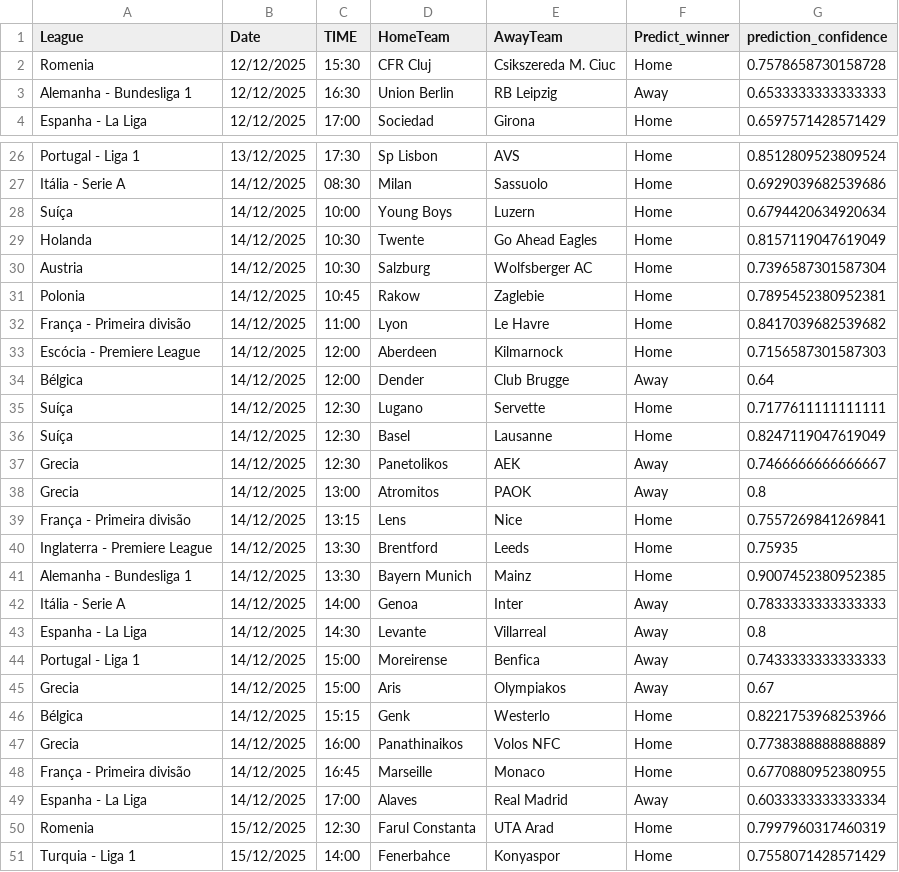
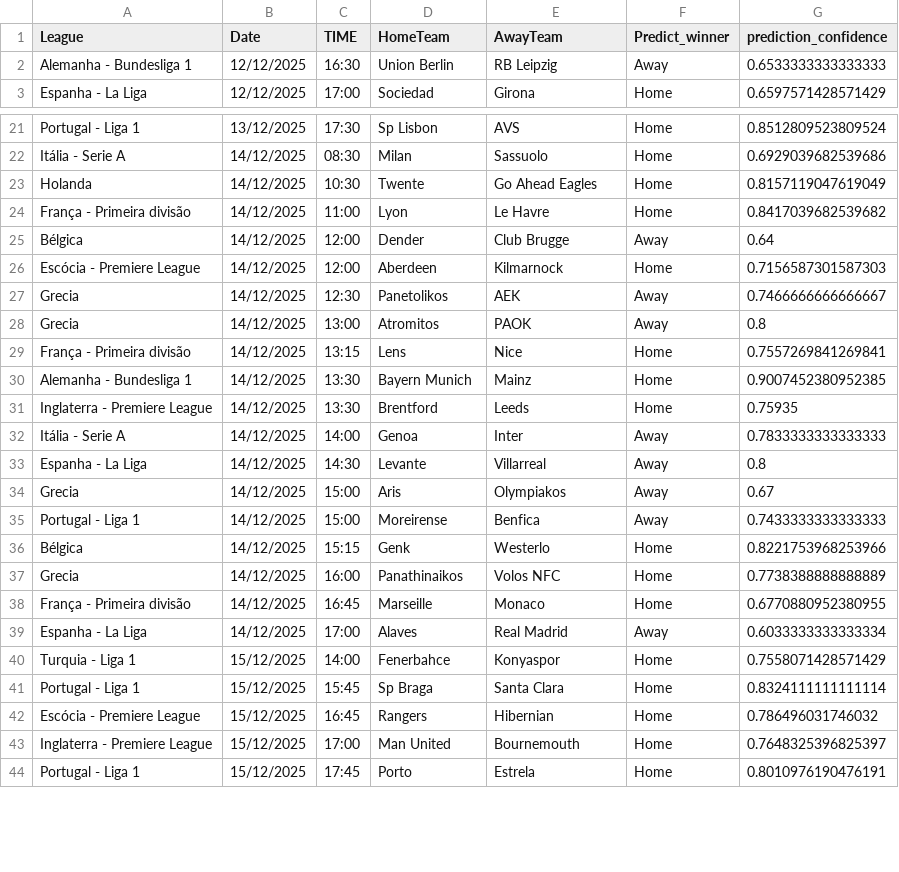
Before and after one commit to joselucaspj/poissonpredictor, a CSV file: data/latest_predictions.csv, drawn as a sheet; only a part is shown, gaps mark what is left out; the shorter side is filled out with more unchanged rows; the diff covers the shown part only.

```diff
--- a/data/latest_predictions.csv
+++ b/data/latest_predictions.csv
@@ -1,3 +1,2 @@
 League,Date,TIME,HomeTeam,AwayTeam,Predict_winner,prediction_confidence
-Romenia,12/12/2025,15:30,CFR Cluj,Csikszereda M. Ciuc,Home,0.7578658730158728
 Alemanha - Bundesliga 1,12/12/2025,16:30,Union Berlin,RB Leipzig,Away,0.6533333333333333
@@ -27,11 +22,6 @@ Portugal - Liga 1,13/12/2025,17:30,Sp Lisbon,AVS,Home,0.8512809523809524
 Itália - Serie A,14/12/2025,08:30,Milan,Sassuolo,Home,0.6929039682539686
-Suíça,14/12/2025,10:00,Young Boys,Luzern,Home,0.6794420634920634
 Holanda,14/12/2025,10:30,Twente,Go Ahead Eagles,Home,0.8157119047619049
-Austria,14/12/2025,10:30,Salzburg,Wolfsberger AC,Home,0.7396587301587304
-Polonia,14/12/2025,10:45,Rakow,Zaglebie,Home,0.7895452380952381
 França - Primeira divisão,14/12/2025,11:00,Lyon,Le Havre,Home,0.8417039682539682
+Bélgica,14/12/2025,12:00,Dender,Club Brugge,Away,0.64
 Escócia - Premiere League,14/12/2025,12:00,Aberdeen,Kilmarnock,Home,0.7156587301587303
-Bélgica,14/12/2025,12:00,Dender,Club Brugge,Away,0.64
-Suíça,14/12/2025,12:30,Lugano,Servette,Home,0.7177611111111111
-Suíça,14/12/2025,12:30,Basel,Lausanne,Home,0.8247119047619049
 Grecia,14/12/2025,12:30,Panetolikos,AEK,Away,0.7466666666666667
@@ -39,8 +29,8 @@ Grecia,14/12/2025,13:00,Atromitos,PAOK,Away,0.8
 França - Primeira divisão,14/12/2025,13:15,Lens,Nice,Home,0.7557269841269841
+Alemanha - Bundesliga 1,14/12/2025,13:30,Bayern Munich,Mainz,Home,0.9007452380952385
 Inglaterra - Premiere League,14/12/2025,13:30,Brentford,Leeds,Home,0.75935
-Alemanha - Bundesliga 1,14/12/2025,13:30,Bayern Munich,Mainz,Home,0.9007452380952385
 Itália - Serie A,14/12/2025,14:00,Genoa,Inter,Away,0.7833333333333333
 Espanha - La Liga,14/12/2025,14:30,Levante,Villarreal,Away,0.8
+Grecia,14/12/2025,15:00,Aris,Olympiakos,Away,0.67
 Portugal - Liga 1,14/12/2025,15:00,Moreirense,Benfica,Away,0.7433333333333333
-Grecia,14/12/2025,15:00,Aris,Olympiakos,Away,0.67
 Bélgica,14/12/2025,15:15,Genk,Westerlo,Home,0.8221753968253966
@@ -49,3 +39,2 @@ França - Primeira divisão,14/12/2025,16:45,Marseille,Monaco,Home,0.67708809523
 Espanha - La Liga,14/12/2025,17:00,Alaves,Real Madrid,Away,0.6033333333333334
-Romenia,15/12/2025,12:30,Farul Constanta,UTA Arad,Home,0.7997960317460319
 Turquia - Liga 1,15/12/2025,14:00,Fenerbahce,Konyaspor,Home,0.7558071428571429
```
Also changed, not shown: 3 added rows and 4 removed rows elsewhere in this file.
